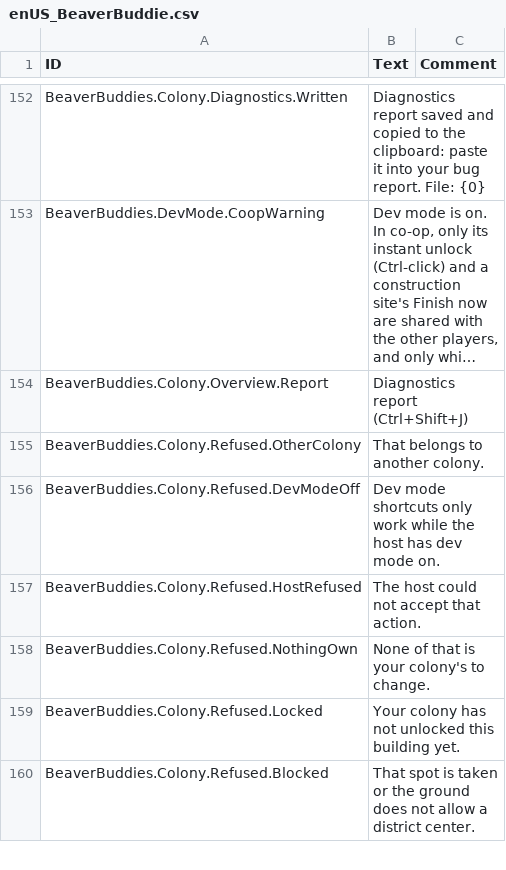
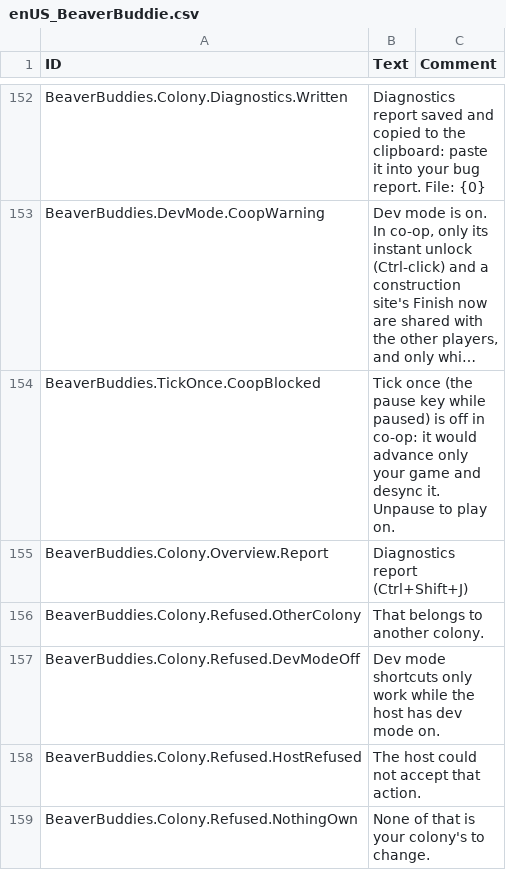
Before and after one commit to timbermods/BeaverBuddies-MultiColony, a CSV file: BeaverBuddies/Localizations/enUS_BeaverBuddie.csv, drawn as a sheet; only a part is shown, gaps mark what is left out; the shorter side is filled out with more unchanged rows; long unchanged cells end in …; the diff names each change by its address in the sheet, - before the commit and + after, or states it on an @@ line.

```diff
--- a/BeaverBuddies/Localizations/enUS_BeaverBuddie.csv
+++ b/BeaverBuddies/Localizations/enUS_BeaverBuddie.csv
+row 154: BeaverBuddies.TickOnce.CoopBlocked | Tick once (the pause key while paused) is off in co-op: it would advance only your game and desync it. Unpause to play on.
```
Also changed, not shown: 7 other files.
